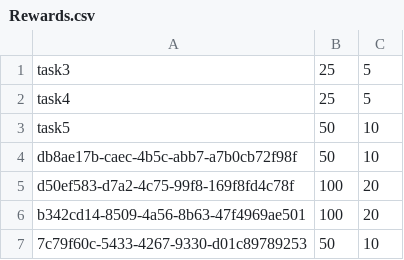
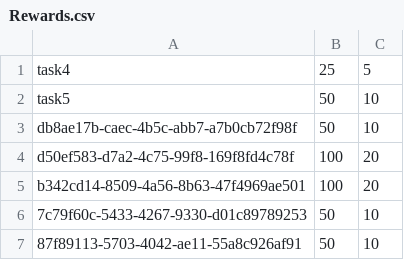
Before and after one commit to Moro-19/TimeEnhance, a CSV file: Data/Rewards.csv, drawn as a sheet.

```diff
--- a/Data/Rewards.csv
+++ b/Data/Rewards.csv
@@ -1,2 +1 @@
-task3,25,5
 task4,25,5
@@ -7 +6,2 @@ b342cd14-8509-4a56-8b63-47f4969ae501,100,20
 7c79f60c-5433-4267-9330-d01c89789253,50,10
+87f89113-5703-4042-ae11-55a8c926af91,50,10
```
Also changed, not shown: Data/Users.csv, 5 other files.
